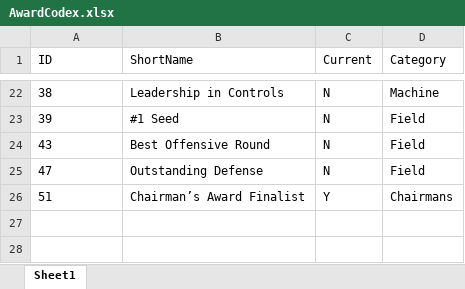
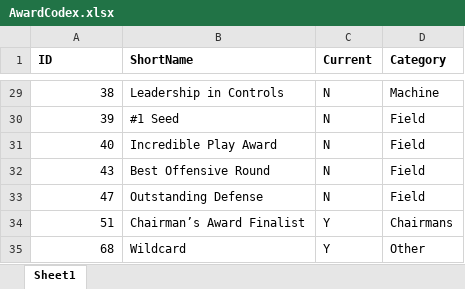
Before and after one commit to FIRST1939/RankAnalysis, an Excel workbook: AwardCodex.xlsx, sheet Sheet1, drawn as a sheet; only a part is shown, gaps mark what is left out; values as stored, in another font and other column widths than the file's, no borders; charts and pictures not drawn; addresses are those after the commit; the diff covers the shown part only; the diff names each change by its address in the sheet, - before the commit and + after, or states it on an @@ line.

Commit message:
Made the prescout create a vaguely usable file
Also ran my statistics against week 1-2 through Saturday and updated the
award list.

```diff
--- a/AwardCodex.xlsx (sheet Sheet1)
+++ b/AwardCodex.xlsx (sheet Sheet1)
-A1:D1 bold: off
+A1:D1 bold: on
-A29:A30 alignment: left
+A29:A30 alignment: right
+row 31: 40 | Incredible Play Award | N | Field
-A32:A34 alignment: left
+A32:A34 alignment: right
+row 35: 68 | Wildcard | Y | Other
```
Also changed, not shown: 7 added rows, 1 edited cell and cell formats elsewhere in this sheet, charts or pictures, 6 other files.
